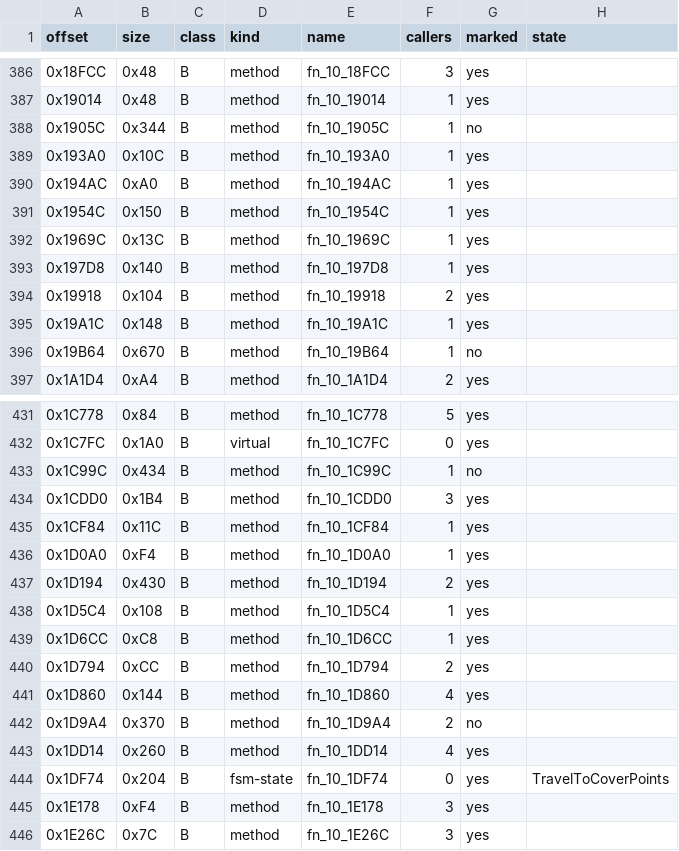
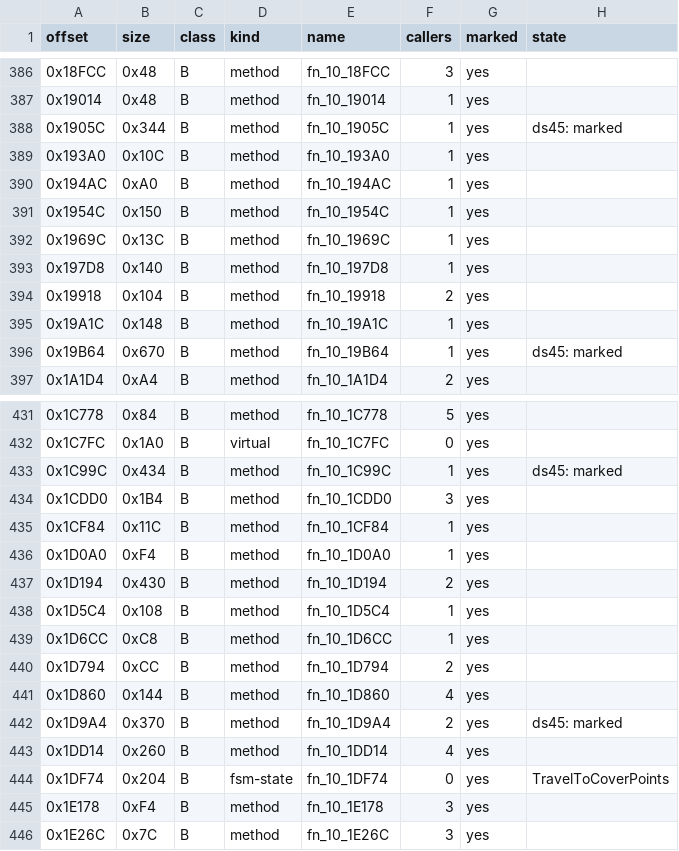
Before and after one commit to NitrosGits/MetroidPrime2Port-DSU, a TSV file: docs/module-analysis/DarkSamus_functions.tsv, drawn as a sheet; only a part is shown, gaps mark what is left out; the diff covers the shown part only.

```diff
--- a/docs/module-analysis/DarkSamus_functions.tsv
+++ b/docs/module-analysis/DarkSamus_functions.tsv
@@ -387,3 +387,3 @@ offset	size	class	kind	name	callers	marked	state
 0x19014	0x48	B	method	fn_10_19014	1	yes	
-0x1905C	0x344	B	method	fn_10_1905C	1	no	
+0x1905C	0x344	B	method	fn_10_1905C	1	yes	ds45: marked
 0x193A0	0x10C	B	method	fn_10_193A0	1	yes	
@@ -395,3 +395,3 @@ offset	size	class	kind	name	callers	marked	state
 0x19A1C	0x148	B	method	fn_10_19A1C	1	yes	
-0x19B64	0x670	B	method	fn_10_19B64	1	no	
+0x19B64	0x670	B	method	fn_10_19B64	1	yes	ds45: marked
 0x1A1D4	0xA4	B	method	fn_10_1A1D4	2	yes	
@@ -432,3 +432,3 @@ offset	size	class	kind	name	callers	marked	state
 0x1C7FC	0x1A0	B	virtual	fn_10_1C7FC	0	yes	
-0x1C99C	0x434	B	method	fn_10_1C99C	1	no	
+0x1C99C	0x434	B	method	fn_10_1C99C	1	yes	ds45: marked
 0x1CDD0	0x1B4	B	method	fn_10_1CDD0	3	yes	
@@ -441,3 +441,3 @@ offset	size	class	kind	name	callers	marked	state
 0x1D860	0x144	B	method	fn_10_1D860	4	yes	
-0x1D9A4	0x370	B	method	fn_10_1D9A4	2	no	
+0x1D9A4	0x370	B	method	fn_10_1D9A4	2	yes	ds45: marked
 0x1DD14	0x260	B	method	fn_10_1DD14	4	yes	
```
Also changed, not shown: 14 edited cells elsewhere in this file, 5 other files.
